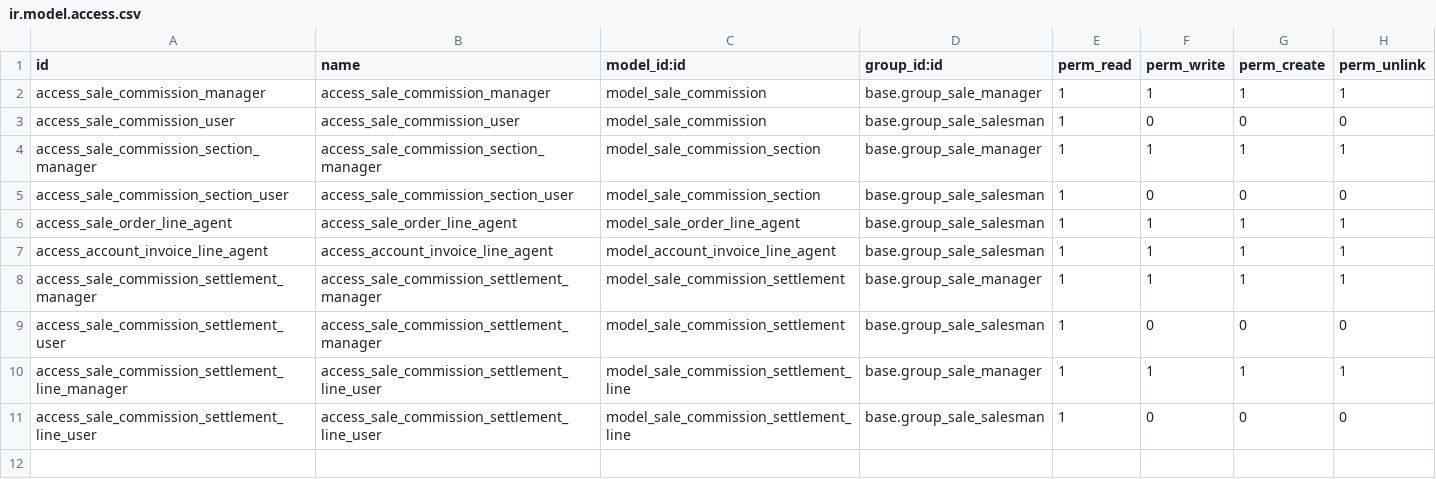
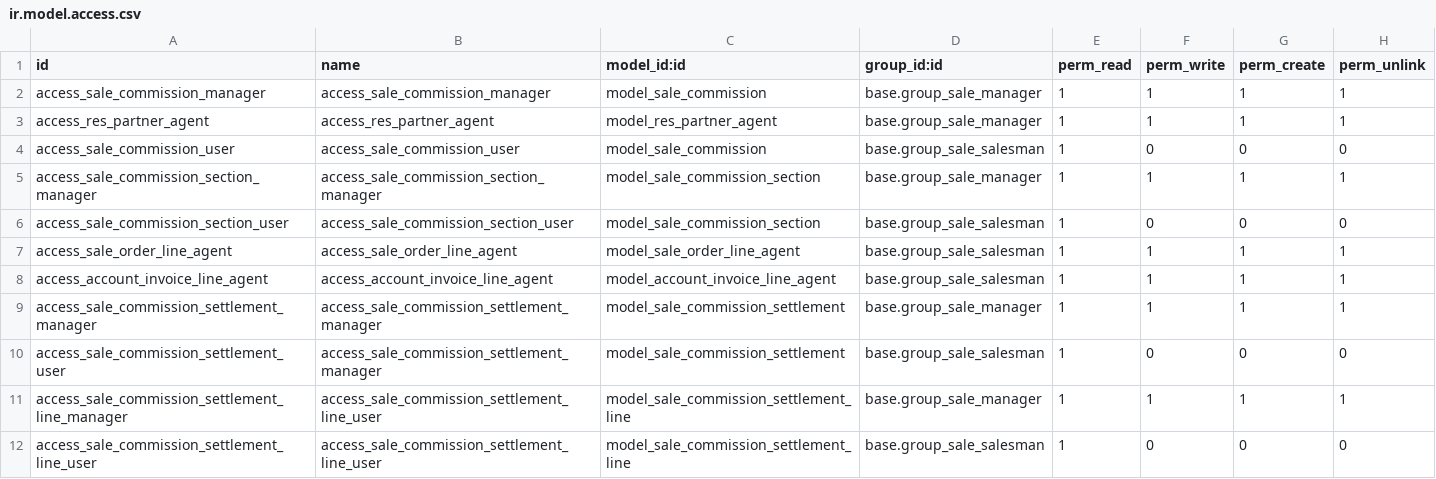
Before and after one commit to OCA/commission, a CSV file: sale_commission/security/ir.model.access.csv, drawn as a sheet; the diff names each change by its address in the sheet, - before the commit and + after, or states it on an @@ line.

Commit message:
[ADD]sale_commission: We are able to set agents with specific commissions by partner

```diff
--- a/sale_commission/security/ir.model.access.csv
+++ b/sale_commission/security/ir.model.access.csv
+row 3: access_res_partner_agent | access_res_partner_agent | model_res_partner_agent | base.group_sale_manager | 1 | 1 | 1 | 1
```
Also changed, not shown: 15 other files.
